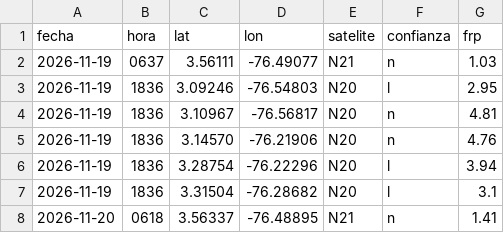
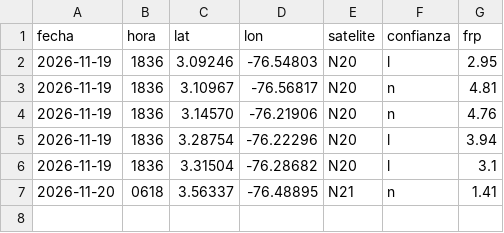
Before and after one commit to al3jandroangel/sat-incendios-cali, a CSV file: data/hotspots_recientes.csv, drawn as a sheet.

```diff
--- a/data/hotspots_recientes.csv
+++ b/data/hotspots_recientes.csv
@@ -1,3 +1,2 @@
 fecha,hora,lat,lon,satelite,confianza,frp
-2026-11-19,0637,3.56111,-76.49077,N21,n,1.03
 2026-11-19,1836,3.09246,-76.54803,N20,l,2.95
```
Also changed, not shown: data/model_at_stations.csv, 2 other files.
